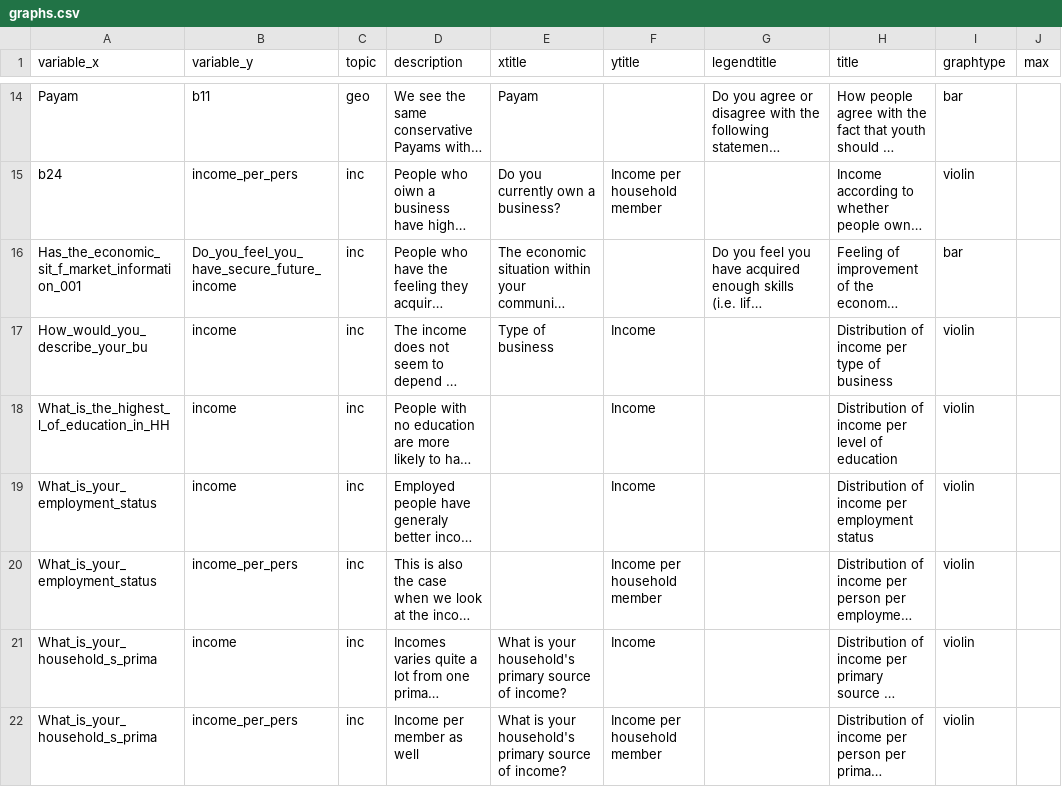
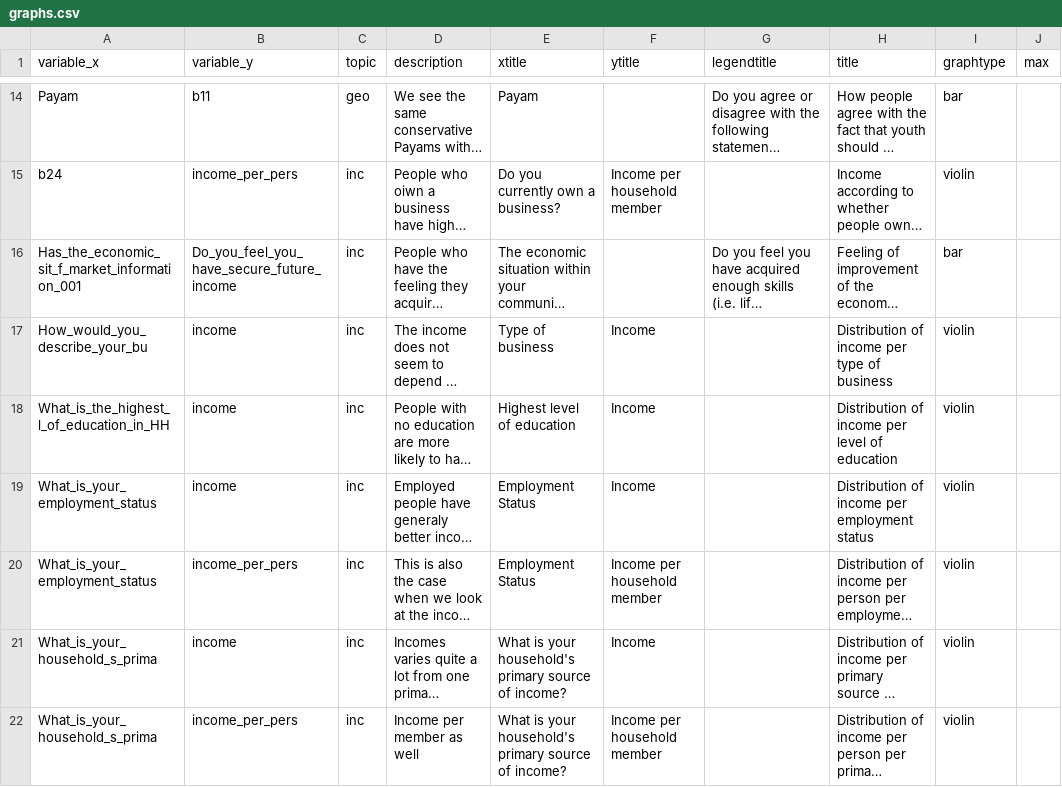
Before and after one commit to AxiomME/CARE, a CSV file: graphs.csv, drawn as a sheet; only a part is shown, gaps mark what is left out; long unchanged cells end in …; the diff names each change by its address in the sheet, - before the commit and + after, or states it on an @@ line.

```diff
--- a/graphs.csv
+++ b/graphs.csv
-E18 (xtitle): (empty)
+E18 (xtitle): Highest level of education
-E19:E20 (xtitle): (empty)
+E19:E20 (xtitle): Employment Status
```
Also changed, not shown: 1 other file.
